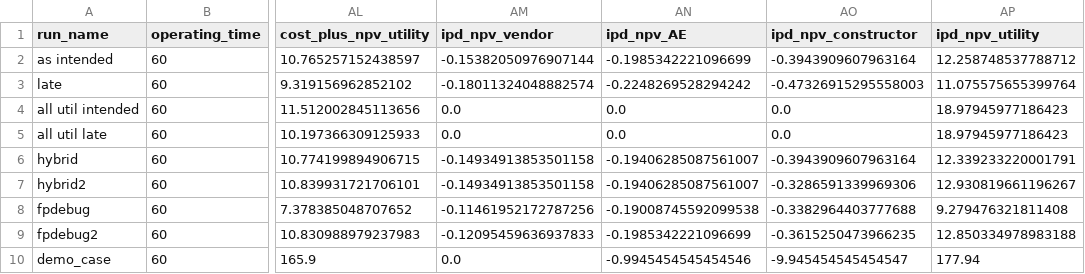
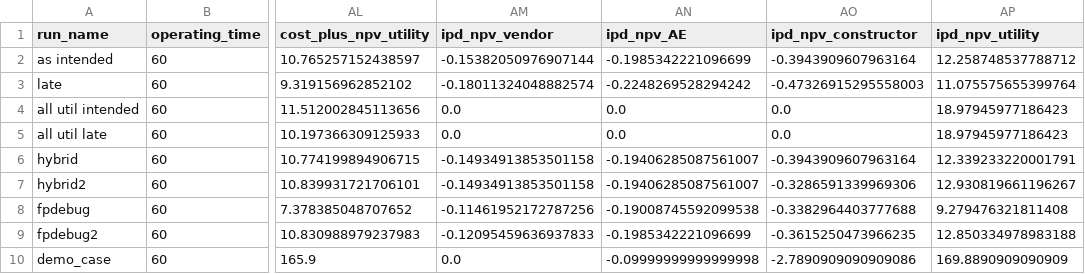
Before and after one commit to uw-reti/open, a CSV file: test_inputs_results.csv, drawn as a sheet; only a part is shown, gaps mark what is left out; the diff names each change by its address in the sheet, - before the commit and + after, or states it on an @@ line.

```diff
--- a/test_inputs_results.csv
+++ b/test_inputs_results.csv
-AN10 (ipd_npv_AE): -0.9945454545454546
+AN10 (ipd_npv_AE): -0.09999999999999998
-AO10 (ipd_npv_constructor): -9.945454545454547
+AO10 (ipd_npv_constructor): -2.7890909090909086
-AP10 (ipd_npv_utility): 177.94
+AP10 (ipd_npv_utility): 169.8890909090909
```
Also changed, not shown: 1 other file.
